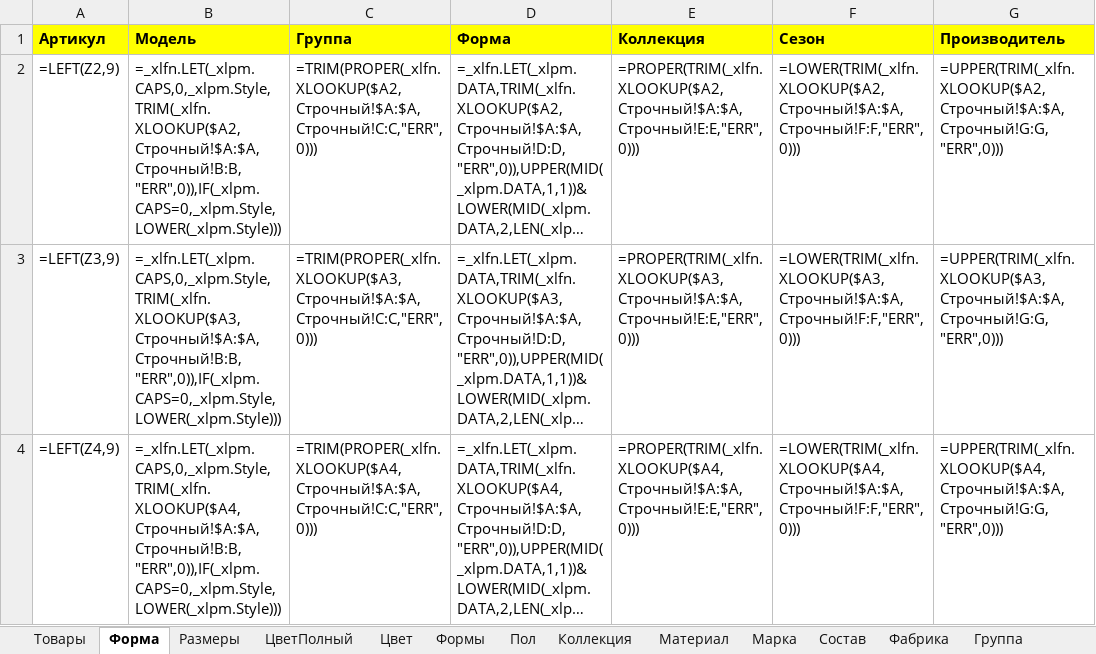
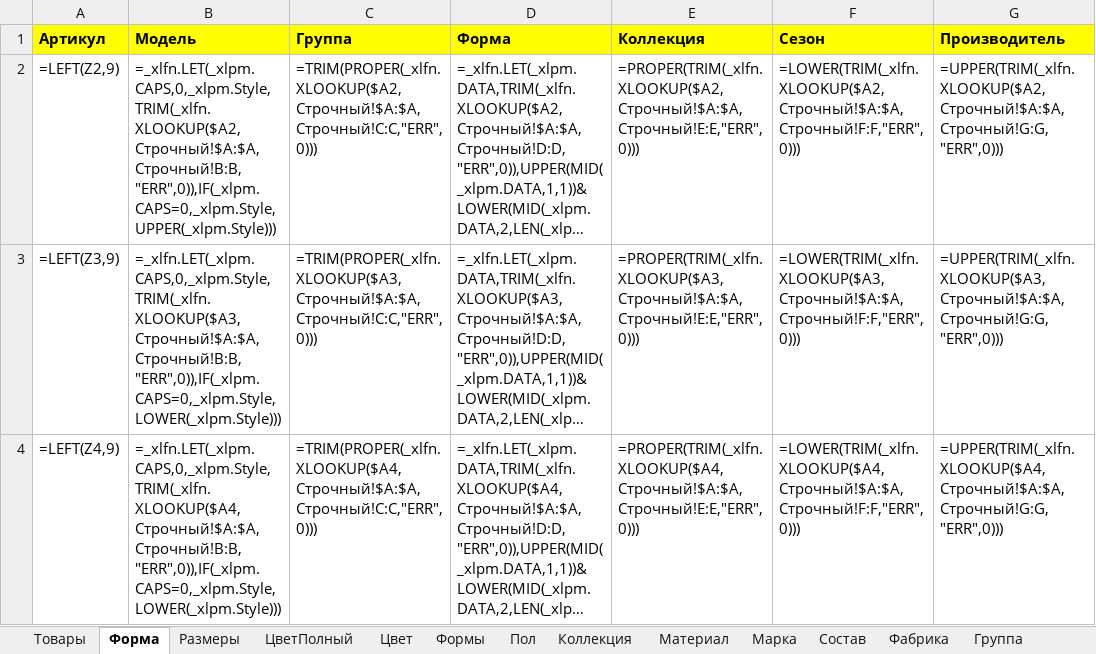
Before and after one commit to seyanaracore/HatsAndCaps, an Excel workbook: Excel/1C-Delivery-Loader v4.xlsm, sheet Форма, drawn as a sheet; only a part is shown; long unchanged cells end in …; values as stored, in another font and other column widths than the file's, no borders; formulas are shown in place of their values; conditional formats not drawn; the diff names each change by its address in the sheet, - before the commit and + after, or states it on an @@ line.

Commit message:
Name caps fix

```diff
--- a/Excel/1C-Delivery-Loader v4.xlsm (sheet Форма)
+++ b/Excel/1C-Delivery-Loader v4.xlsm (sheet Форма)
-B2 (Модель): =_xlfn.LET(_xlpm.CAPS,0,_xlpm.Style,TRIM(_xlfn.XLOOKUP($A2,Строчный!$A:$A,Строчный!B:B,"ERR",0)),IF(_xlpm.CAPS=0,_xlpm.Style,LOWER(_xlpm.Style)))
+B2 (Модель): =_xlfn.LET(_xlpm.CAPS,0,_xlpm.Style,TRIM(_xlfn.XLOOKUP($A2,Строчный!$A:$A,Строчный!B:B,"ERR",0)),IF(_xlpm.CAPS=0,_xlpm.Style,UPPER(_xlpm.Style)))
```
